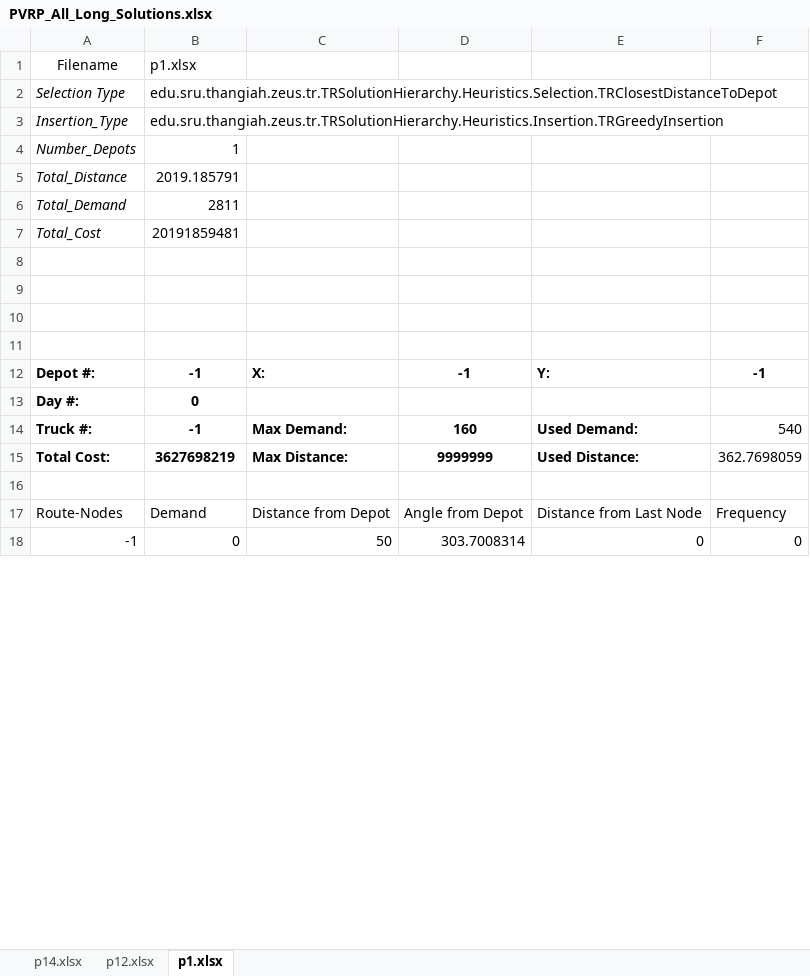
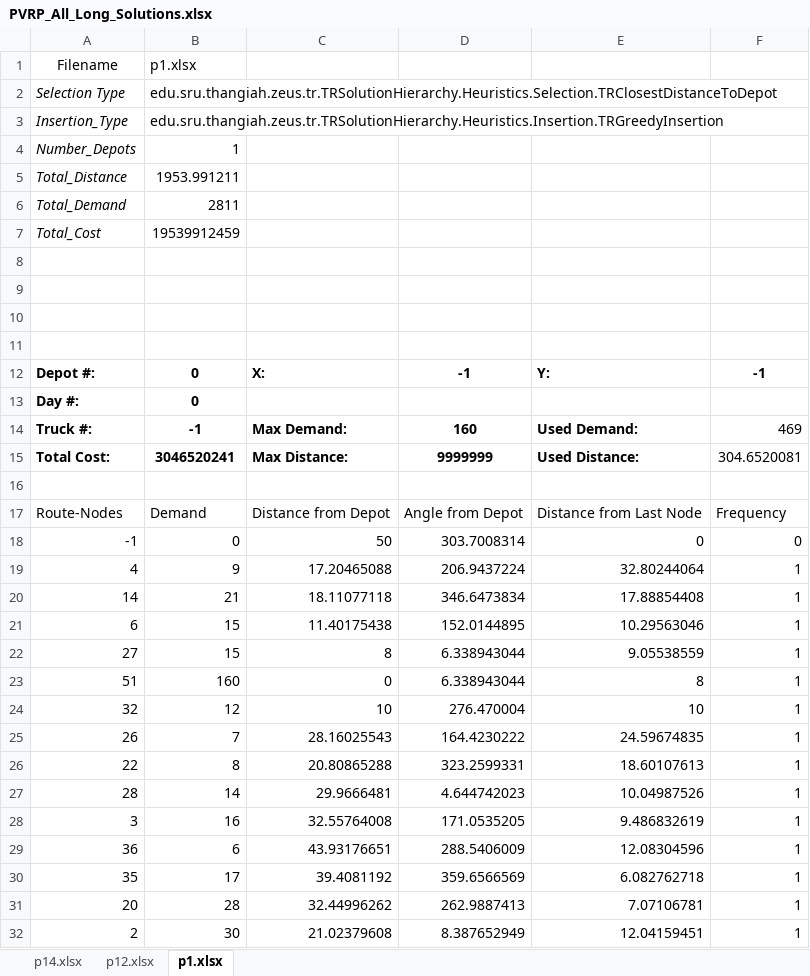
Before and after one commit to joshS314159/Zeus_TR, an Excel workbook: data/TR/results/PVRP_All_Long_Solutions.xlsx, sheet p1.xlsx, drawn as a sheet; only a part is shown; values as stored, in another font and other column widths than the file's, no borders; the diff covers the shown part only; the diff names each change by its address in the sheet, - before the commit and + after, or states it on an @@ line.

```diff
--- a/data/TR/results/PVRP_All_Long_Solutions.xlsx (sheet p1.xlsx)
+++ b/data/TR/results/PVRP_All_Long_Solutions.xlsx (sheet p1.xlsx)
-B5: 2019.185791
+B5: 1953.991211
-B7: 20191859481
+B7: 19539912459
-B12: -1
+B12: 0
-F14: 540
+F14: 469
-B15: 3627698219
+B15: 3046520241
-F15: 362.7698059
+F15: 304.6520081
+row 19: 4 | 9 | 17.20465088 | 206.9437224 | 32.80244064 | 1
+row 20: 14 | 21 | 18.11077118 | 346.6473834 | 17.88854408 | 1
+row 21: 6 | 15 | 11.40175438 | 152.0144895 | 10.29563046 | 1
+row 22: 27 | 15 | 8 | 6.338943044 | 9.05538559 | 1
+row 23: 51 | 160 | 0 | 6.338943044 | 8 | 1
+row 24: 32 | 12 | 10 | 276.470004 | 10 | 1
+row 25: 26 | 7 | 28.16025543 | 164.4230222 | 24.59674835 | 1
+row 26: 22 | 8 | 20.80865288 | 323.2599331 | 18.60107613 | 1
+row 27: 28 | 14 | 29.9666481 | 4.644742023 | 10.04987526 | 1
+row 28: 3 | 16 | 32.55764008 | 171.0535205 | 9.486832619 | 1
+row 29: 36 | 6 | 43.93176651 | 288.5406009 | 12.08304596 | 1
+row 30: 35 | 17 | 39.4081192 | 359.6566569 | 6.082762718 | 1
+row 31: 20 | 28 | 32.44996262 | 262.9887413 | 7.07106781 | 1
+row 32: 2 | 30 | 21.02379608 | 8.387652949 | 12.04159451 | 1
```
Also changed, not shown: 103 added rows, 117 removed rows, 14 moved rows and 55 edited cells elsewhere in this sheet, data/TR/results/PVRP_All_Short_Solutions.xlsx, data/TR/results/PVRP_Comparison_Results.xlsx, 23 other files.
